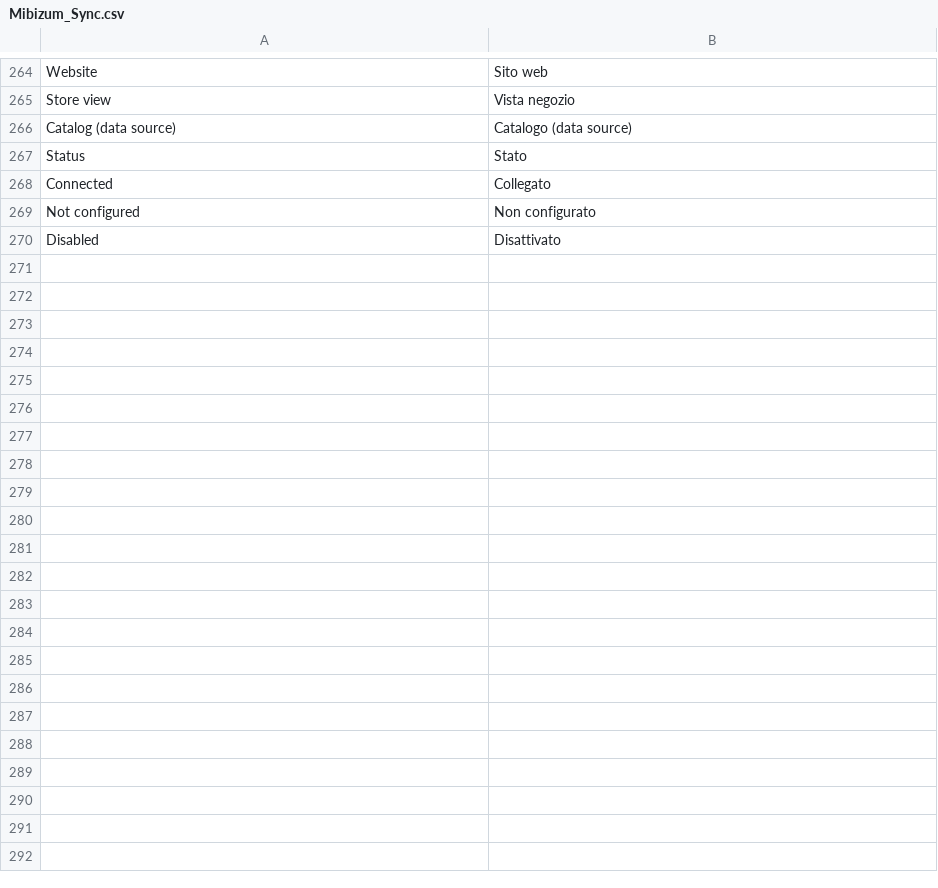
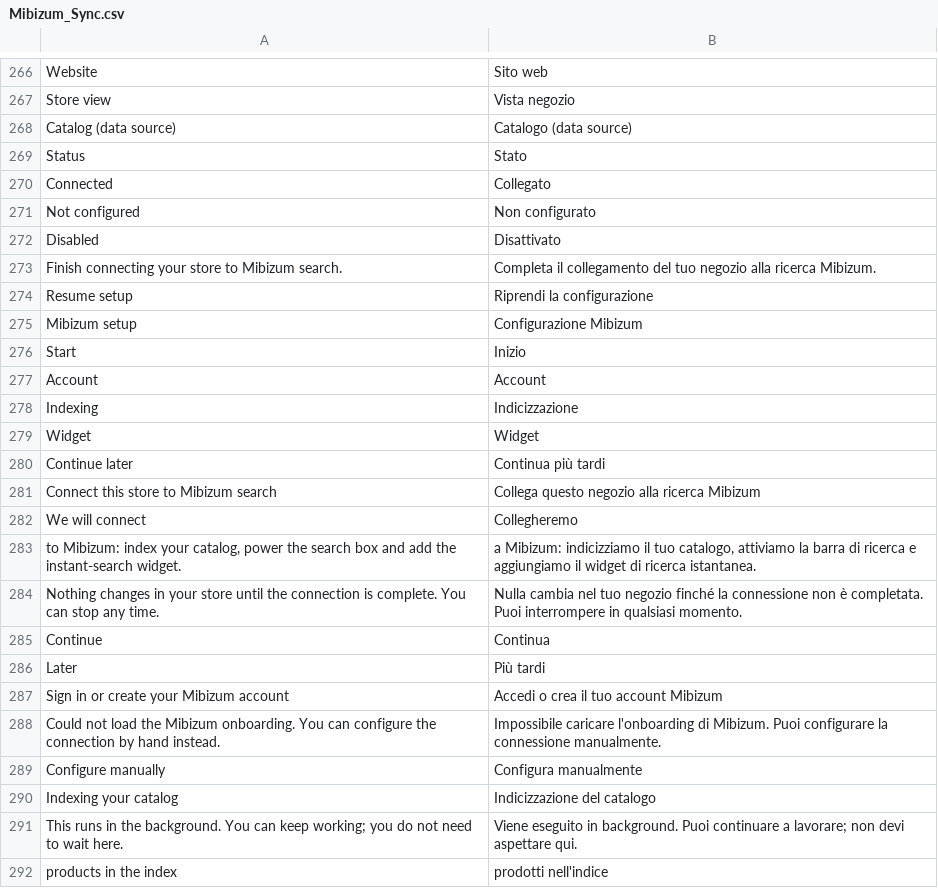
Before and after one commit to Mibizum/magento-openMage, a CSV file: src/app/locale/it_IT/Mibizum_Sync.csv, drawn as a sheet; only a part is shown, gaps mark what is left out; the diff covers the shown part only; the diff names each change by its address in the sheet, - before the commit and + after, or states it on an @@ line.

```diff
--- a/src/app/locale/it_IT/Mibizum_Sync.csv
+++ b/src/app/locale/it_IT/Mibizum_Sync.csv
+row 273: Finish connecting your store to Mibizum search. | Completa il collegamento del tuo negozio alla ricerca Mibizum.
+row 274: Resume setup | Riprendi la configurazione
+row 275: Mibizum setup | Configurazione Mibizum
+row 276: Start | Inizio
+row 277: Account | Account
+row 278: Indexing | Indicizzazione
+row 279: Widget | Widget
+row 280: Continue later | Continua più tardi
+row 281: Connect this store to Mibizum search | Collega questo negozio alla ricerca Mibizum
+row 282: We will connect | Collegheremo
+row 283: to Mibizum: index your catalog, power the search box and add the instant-search widget. | a Mibizum: indicizziamo il tuo catalogo, attiviamo la barra di ricerca e aggiungiamo il widget di ricerca istantanea.
+row 284: Nothing changes in your store until the connection is complete. You can stop any time. | Nulla cambia nel tuo negozio finché la connessione non è completata. Puoi interrompere in qualsiasi momento.
+row 285: Continue | Continua
+row 286: Later | Più tardi
+row 287: Sign in or create your Mibizum account | Accedi o crea il tuo account Mibizum
+row 288: Could not load the Mibizum onboarding. You can configure the connection by hand instead. | Impossibile caricare l'onboarding di Mibizum. Puoi configurare la connessione manualmente.
+row 289: Configure manually | Configura manualmente
+row 290: Indexing your catalog | Indicizzazione del catalogo
+row 291: This runs in the background. You can keep working; you do not need to wait here. | Viene eseguito in background. Puoi continuare a lavorare; non devi aspettare qui.
+row 292: products in the index | prodotti nell'indice
```
Also changed, not shown: 21 added rows, 1 removed row and 2 edited cells elsewhere in this file, src/app/locale/de_DE/Mibizum_Sync.csv, src/app/locale/es_ES/Mibizum_Sync.csv, 27 other files.
